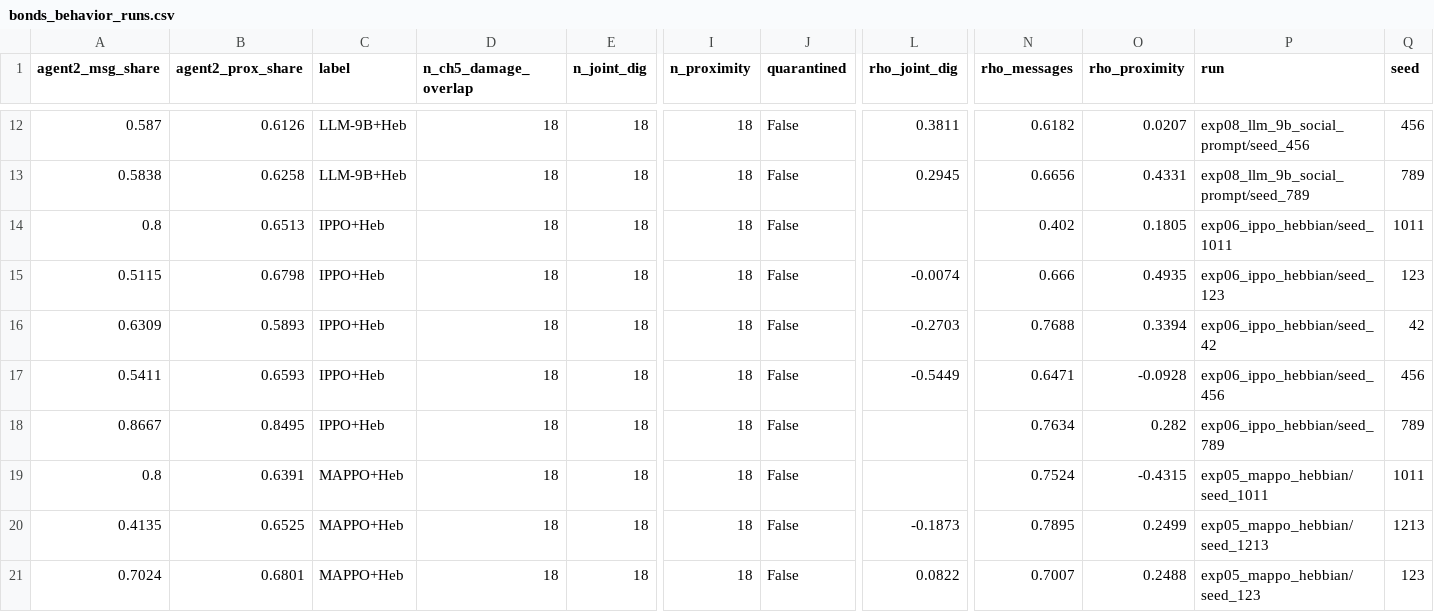
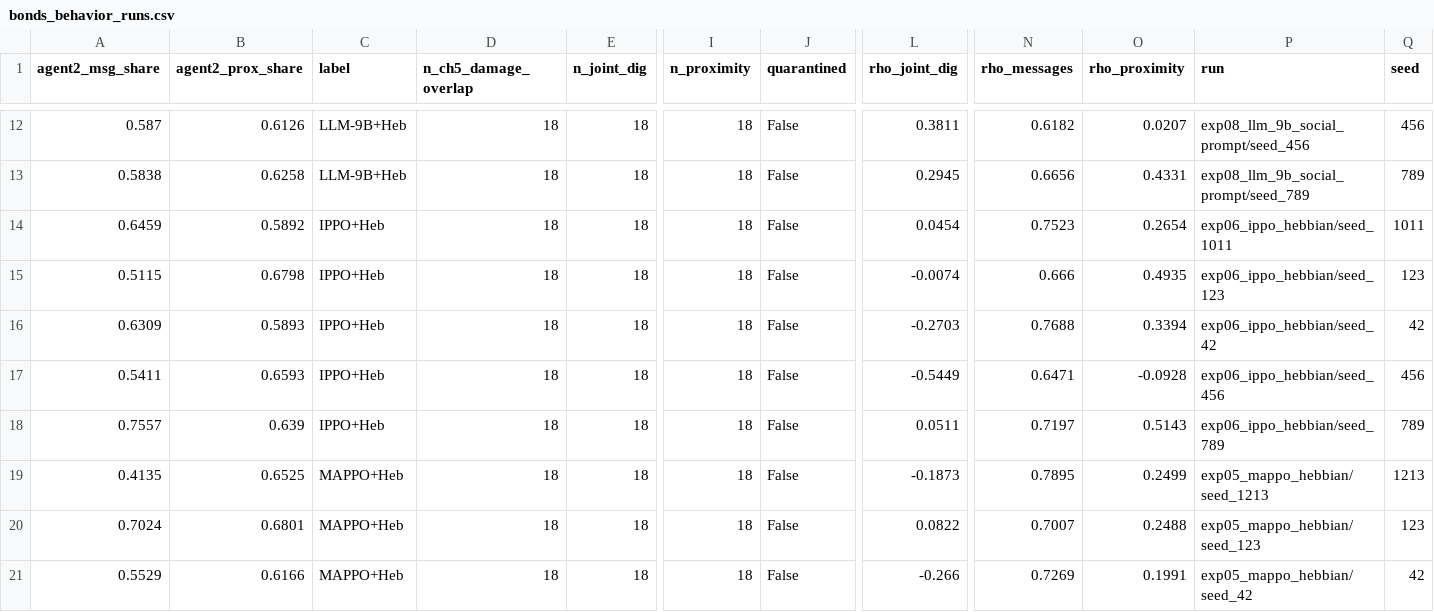
Before and after one commit to AnaCMarcu/WiredTogether, a CSV file: analysis_qualitative/out/tables/bonds_behavior_runs.csv, drawn as a sheet; only a part is shown, gaps mark what is left out; the shorter side is filled out with more unchanged rows; rows hold the shown columns only; the diff names each change by its address in the sheet, - before the commit and + after, or states it on an @@ line.

```diff
--- a/analysis_qualitative/out/tables/bonds_behavior_runs.csv
+++ b/analysis_qualitative/out/tables/bonds_behavior_runs.csv
-A14 (agent2_msg_share): 0.8
+A14 (agent2_msg_share): 0.6459
-B14 (agent2_prox_share): 0.6513
+B14 (agent2_prox_share): 0.5892
-L14 (rho_joint_dig): (empty)
+L14 (rho_joint_dig): 0.0454
-N14 (rho_messages): 0.402
+N14 (rho_messages): 0.7523
-O14 (rho_proximity): 0.1805
+O14 (rho_proximity): 0.2654
-A18 (agent2_msg_share): 0.8667
+A18 (agent2_msg_share): 0.7557
-B18 (agent2_prox_share): 0.8495
+B18 (agent2_prox_share): 0.639
-L18 (rho_joint_dig): (empty)
+L18 (rho_joint_dig): 0.0511
-N18 (rho_messages): 0.7634
+N18 (rho_messages): 0.7197
-O18 (rho_proximity): 0.282
+O18 (rho_proximity): 0.5143
-row 19: 0.8 | 0.6391 | MAPPO+Heb | 18 | 18 | 18 | False |  | 0.7524 | -0.4315 | exp05_mappo_hebbian/seed_1011 | 1011
```
Also changed, not shown: analysis_qualitative/out/tables/beliefs.csv, analysis_qualitative/out/tables/bonds_behavior_condition.csv, 5 other files.
